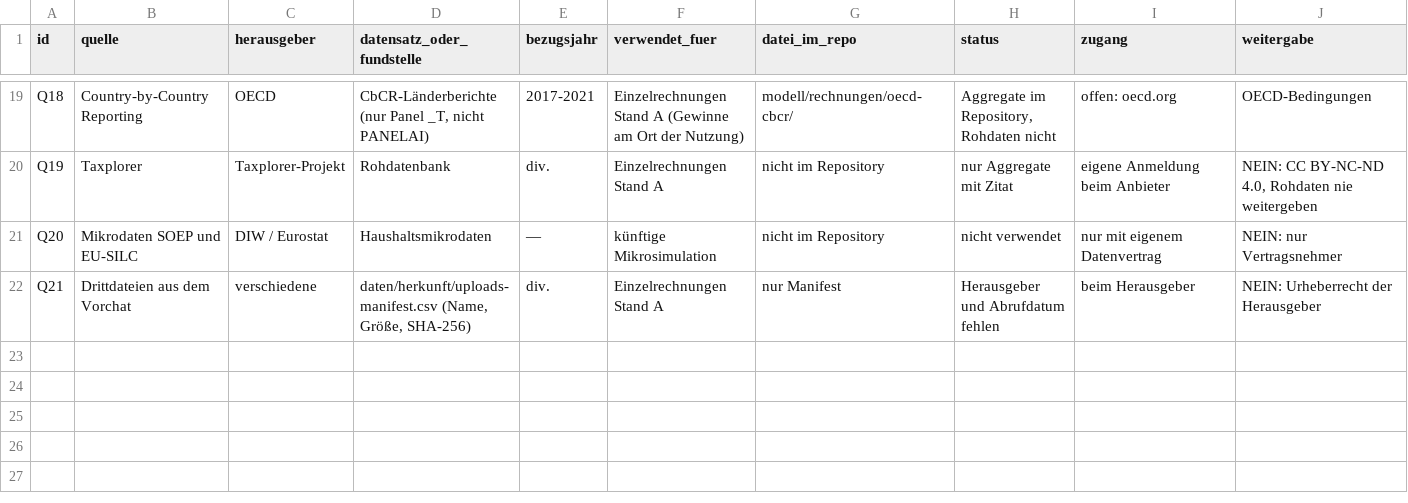
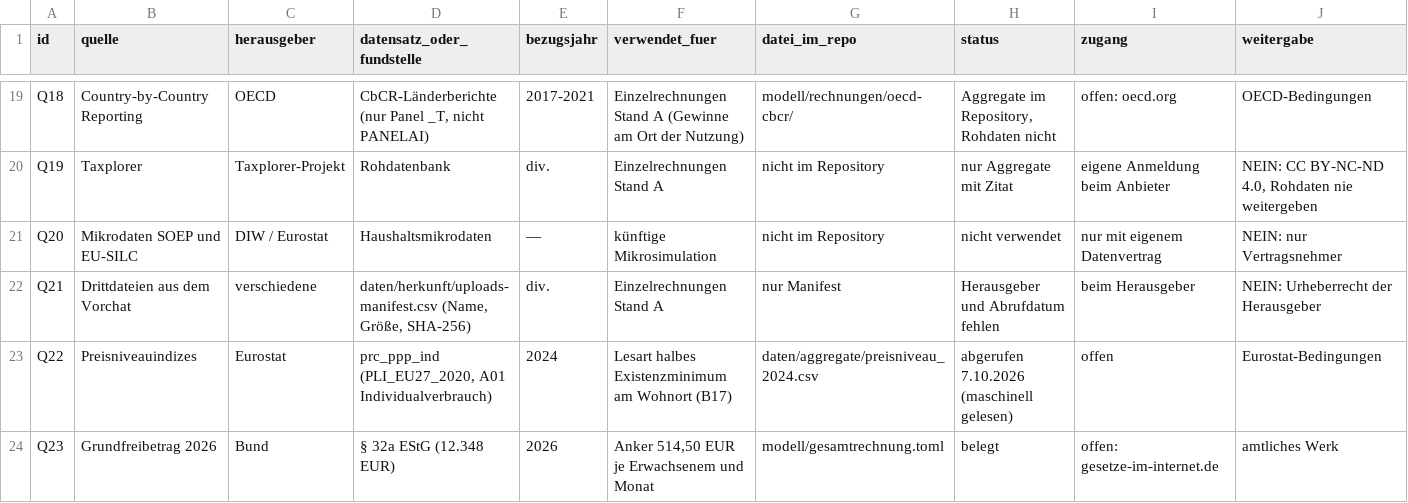
Before and after one commit to archicrowd/2828, a CSV file: daten/quellen.csv, drawn as a sheet; only a part is shown, gaps mark what is left out.

```diff
--- a/daten/quellen.csv
+++ b/daten/quellen.csv
@@ -22 +22,3 @@ Q20,Mikrodaten SOEP und EU-SILC,DIW / Eurostat,Haushaltsmikrodaten,—,künftige
 Q21,Drittdateien aus dem Vorchat,verschiedene,"daten/herkunft/uploads-manifest.csv (Name, Größe, SHA-256)",div.,Einzelrechnungen Stand A,nur Manifest,Herausgeber und Abrufdatum fehlen,beim Herausgeber,NEIN: Urheberrecht der Herausgeber
+Q22,Preisniveauindizes,Eurostat,"prc_ppp_ind (PLI_EU27_2020, A01 Individualverbrauch)",2024,Lesart halbes Existenzminimum am Wohnort (B17),daten/aggregate/preisniveau_2024.csv,abgerufen 7.10.2026 (maschinell gelesen),offen,Eurostat-Bedingungen
+Q23,Grundfreibetrag 2026,Bund,§ 32a EStG (12.348 EUR),2026,"Anker 514,50 EUR je Erwachsenem und Monat",modell/gesamtrechnung.toml,belegt,offen: gesetze-im-internet.de,amtliches Werk
```
Also changed, not shown: daten/aggregate/konzept_pruefung.csv, projekt/bausteine.csv, 36 other files.
